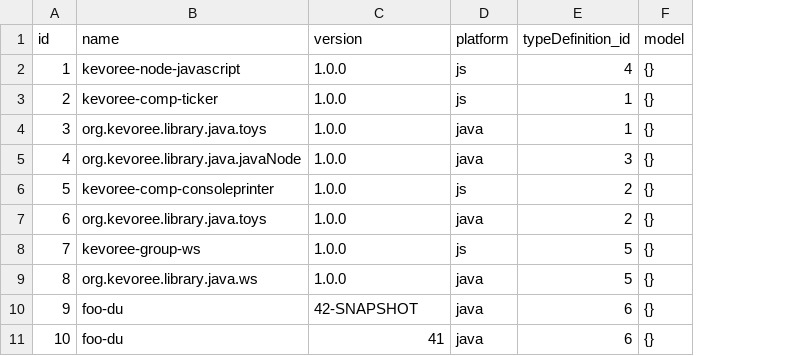
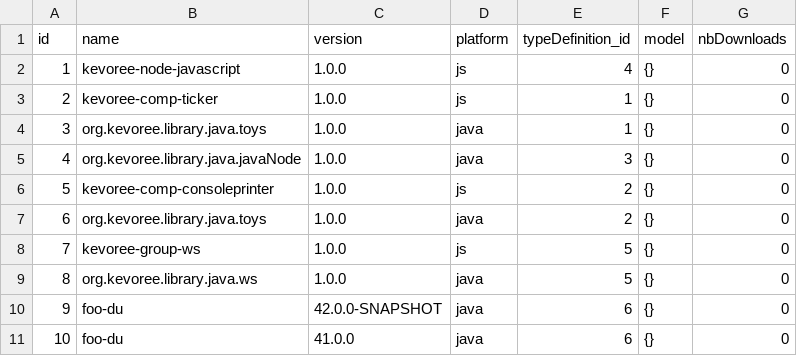
Before and after one commit to kevoree/kevoree-registry, a CSV file: src/main/resources/config/liquibase/deploy_units.csv, drawn as a sheet; the diff names each change by its address in the sheet, - before the commit and + after, or states it on an @@ line.

```diff
--- a/src/main/resources/config/liquibase/deploy_units.csv
+++ b/src/main/resources/config/liquibase/deploy_units.csv
+column G (nbDownloads), rows 2-11: all 0
-C10 (version): 42-SNAPSHOT
+C10 (version): 42.0.0-SNAPSHOT
-C11 (version): 41
+C11 (version): 41.0.0
```
Also changed, not shown: src/main/resources/config/liquibase/type_definitions.csv, 37 other files.
